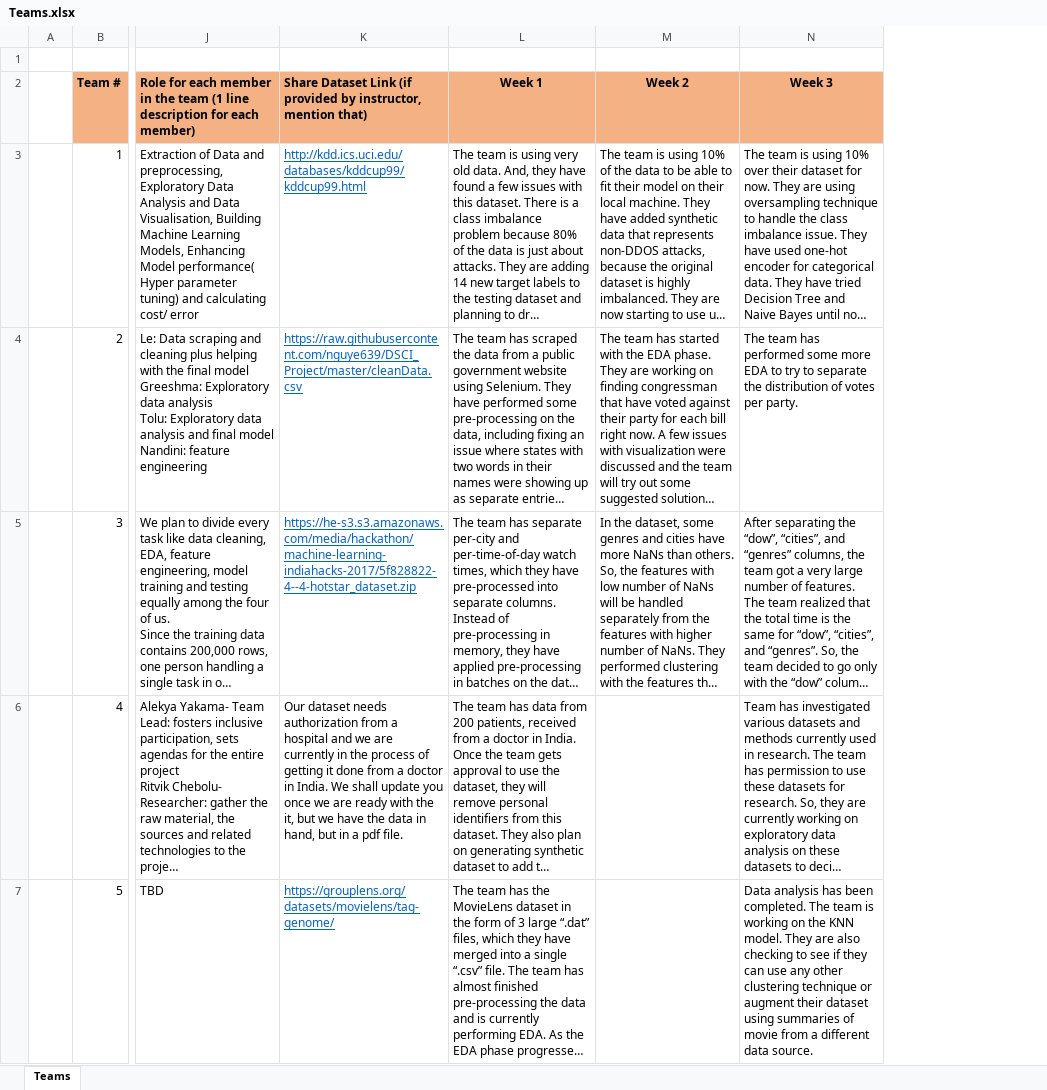
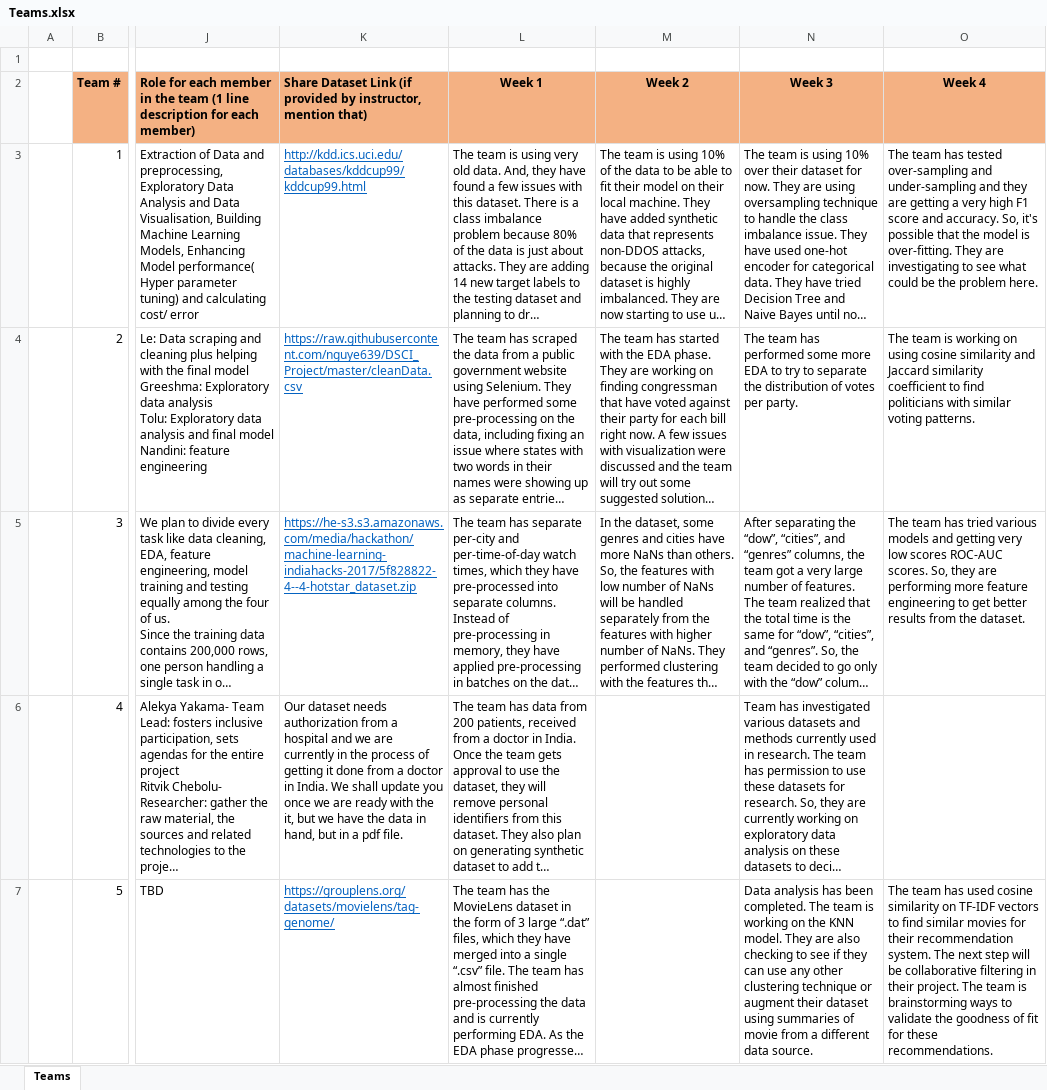
Before and after one commit to Dre1896/RIT-DSCI-633-FDS, an Excel workbook: Syllabus/ProjectFiles/Teams.xlsx, sheet Teams, drawn as a sheet; only a part is shown, gaps mark what is left out; long unchanged cells end in …; values as stored, in another font and other column widths than the file's, no borders; the diff names each change by its address in the sheet, - before the commit and + after, or states it on an @@ line.

Commit message:
Added week 4 notes for teams 1-3, 5, and 7

```diff
--- a/Syllabus/ProjectFiles/Teams.xlsx (sheet Teams)
+++ b/Syllabus/ProjectFiles/Teams.xlsx (sheet Teams)
+column O (Week 4), rows 3-7: The team has tested over-sampling and under-sampling and they are getting a very high F1 score and accuracy. So, it's possible that the model is over-fitting. They are investigating to see what could be the problem here. | The team is working on using cosine similarity and Jaccard similarity coefficient to find politicians with similar voting patterns. | The team has tried various models and getting very low scores ROC-AUC scores. So, they are performing more feature engineering to get better results from the dataset. |  | The team has used cosine similarity on TF-IDF vectors to find similar movies for their recommendation system. The next step will be collaborative filtering in their project. The team is brainstorming ways to validate the goodness of fit for these recommendations.
```
